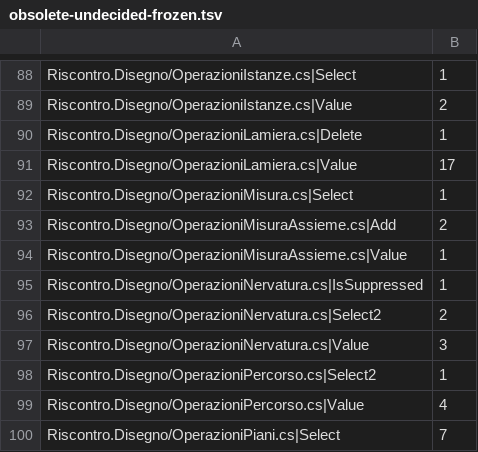
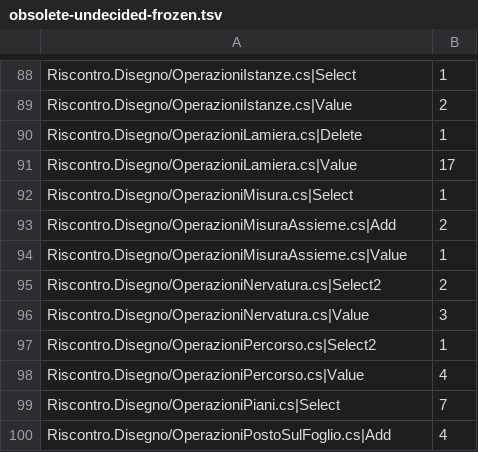
Before and after one commit to oce-projects/oce-solid-agent-mcp, a TSV file: Prove/data/obsolete-undecided-frozen.tsv, drawn as a sheet; only a part is shown, gaps mark what is left out; the shorter side is filled out with more unchanged rows; the diff names each change by its address in the sheet, - before the commit and + after, or states it on an @@ line.

```diff
--- a/Prove/data/obsolete-undecided-frozen.tsv
+++ b/Prove/data/obsolete-undecided-frozen.tsv
-row 95: Riscontro.Disegno/OperazioniNervatura.cs|IsSuppressed | 1
```
Also changed, not shown: 6 other files.
